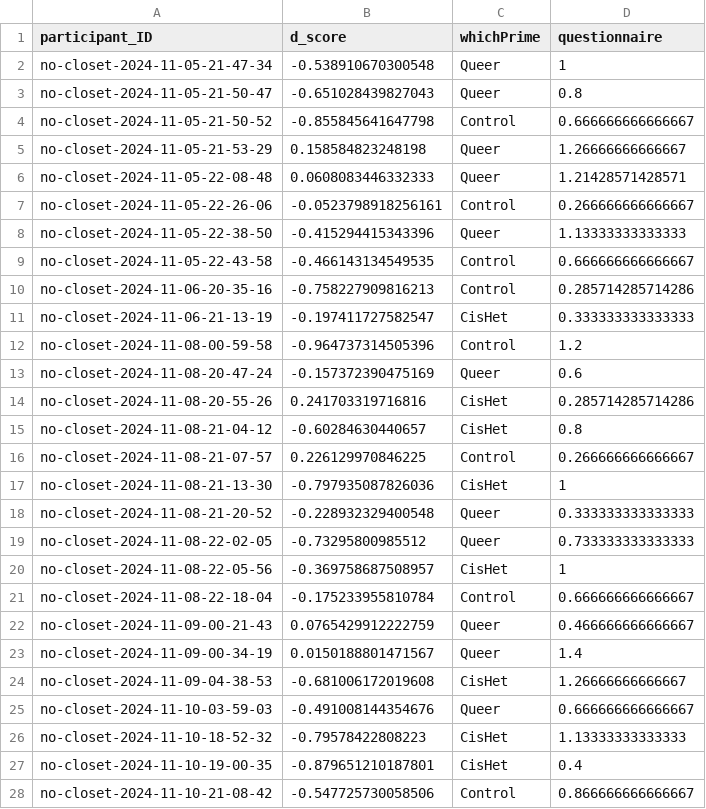
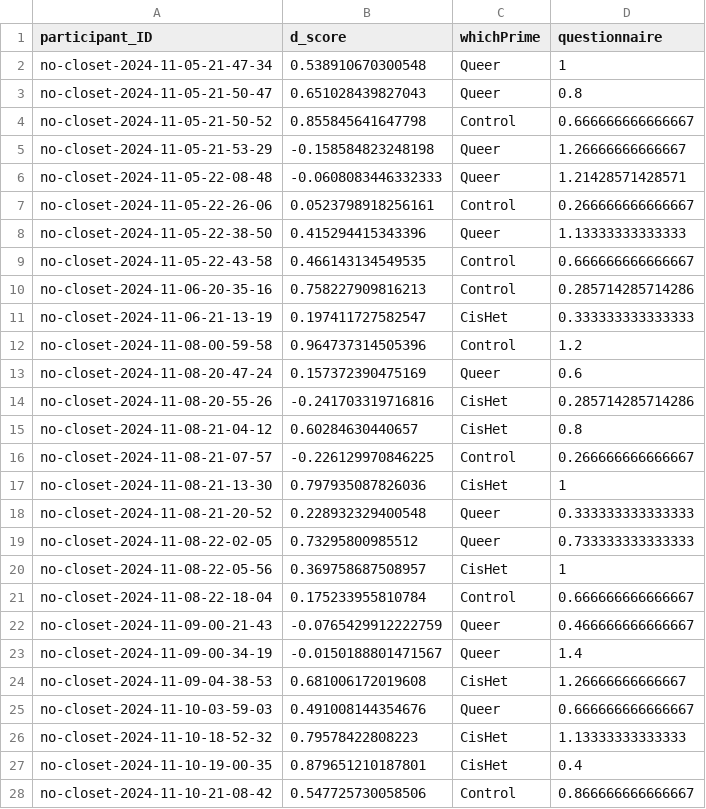
Before and after one commit to AmberSimons1/psy1903, a CSV file: stats/data_cleaning/data/participant_dScores.csv, drawn as a sheet; only a part is shown; the diff covers the shown part only.

```diff
--- a/stats/data_cleaning/data/participant_dScores.csv
+++ b/stats/data_cleaning/data/participant_dScores.csv
@@ -1,28 +1,28 @@
 "participant_ID","d_score","whichPrime","questionnaire"
-"no-closet-2024-11-05-21-47-34",-0.538910670300548,"Queer",1
-"no-closet-2024-11-05-21-50-47",-0.651028439827043,"Queer",0.8
-"no-closet-2024-11-05-21-50-52",-0.855845641647798,"Control",0.666666666666667
-"no-closet-2024-11-05-21-53-29",0.158584823248198,"Queer",1.26666666666667
-"no-closet-2024-11-05-22-08-48",0.0608083446332333,"Queer",1.21428571428571
-"no-closet-2024-11-05-22-26-06",-0.0523798918256161,"Control",0.266666666666667
-"no-closet-2024-11-05-22-38-50",-0.415294415343396,"Queer",1.13333333333333
-"no-closet-2024-11-05-22-43-58",-0.466143134549535,"Control",0.666666666666667
-"no-closet-2024-11-06-20-35-16",-0.758227909816213,"Control",0.285714285714286
-"no-closet-2024-11-06-21-13-19",-0.197411727582547,"CisHet",0.333333333333333
-"no-closet-2024-11-08-00-59-58",-0.964737314505396,"Control",1.2
-"no-closet-2024-11-08-20-47-24",-0.157372390475169,"Queer",0.6
-"no-closet-2024-11-08-20-55-26",0.241703319716816,"CisHet",0.285714285714286
-"no-closet-2024-11-08-21-04-12",-0.60284630440657,"CisHet",0.8
-"no-closet-2024-11-08-21-07-57",0.226129970846225,"Control",0.266666666666667
-"no-closet-2024-11-08-21-13-30",-0.797935087826036,"CisHet",1
-"no-closet-2024-11-08-21-20-52",-0.228932329400548,"Queer",0.333333333333333
-"no-closet-2024-11-08-22-02-05",-0.73295800985512,"Queer",0.733333333333333
-"no-closet-2024-11-08-22-05-56",-0.369758687508957,"CisHet",1
-"no-closet-2024-11-08-22-18-04",-0.175233955810784,"Control",0.666666666666667
-"no-closet-2024-11-09-00-21-43",0.0765429912222759,"Queer",0.466666666666667
-"no-closet-2024-11-09-00-34-19",0.0150188801471567,"Queer",1.4
-"no-closet-2024-11-09-04-38-53",-0.681006172019608,"CisHet",1.26666666666667
-"no-closet-2024-11-10-03-59-03",-0.491008144354676,"Queer",0.666666666666667
-"no-closet-2024-11-10-18-52-32",-0.79578422808223,"CisHet",1.13333333333333
-"no-closet-2024-11-10-19-00-35",-0.879651210187801,"CisHet",0.4
-"no-closet-2024-11-10-21-08-42",-0.547725730058506,"Control",0.866666666666667
+"no-closet-2024-11-05-21-47-34",0.538910670300548,"Queer",1
+"no-closet-2024-11-05-21-50-47",0.651028439827043,"Queer",0.8
+"no-closet-2024-11-05-21-50-52",0.855845641647798,"Control",0.666666666666667
+"no-closet-2024-11-05-21-53-29",-0.158584823248198,"Queer",1.26666666666667
+"no-closet-2024-11-05-22-08-48",-0.0608083446332333,"Queer",1.21428571428571
+"no-closet-2024-11-05-22-26-06",0.0523798918256161,"Control",0.266666666666667
+"no-closet-2024-11-05-22-38-50",0.415294415343396,"Queer",1.13333333333333
+"no-closet-2024-11-05-22-43-58",0.466143134549535,"Control",0.666666666666667
+"no-closet-2024-11-06-20-35-16",0.758227909816213,"Control",0.285714285714286
+"no-closet-2024-11-06-21-13-19",0.197411727582547,"CisHet",0.333333333333333
+"no-closet-2024-11-08-00-59-58",0.964737314505396,"Control",1.2
+"no-closet-2024-11-08-20-47-24",0.157372390475169,"Queer",0.6
+"no-closet-2024-11-08-20-55-26",-0.241703319716816,"CisHet",0.285714285714286
+"no-closet-2024-11-08-21-04-12",0.60284630440657,"CisHet",0.8
+"no-closet-2024-11-08-21-07-57",-0.226129970846225,"Control",0.266666666666667
+"no-closet-2024-11-08-21-13-30",0.797935087826036,"CisHet",1
+"no-closet-2024-11-08-21-20-52",0.228932329400548,"Queer",0.333333333333333
+"no-closet-2024-11-08-22-02-05",0.73295800985512,"Queer",0.733333333333333
+"no-closet-2024-11-08-22-05-56",0.369758687508957,"CisHet",1
+"no-closet-2024-11-08-22-18-04",0.175233955810784,"Control",0.666666666666667
+"no-closet-2024-11-09-00-21-43",-0.0765429912222759,"Queer",0.466666666666667
+"no-closet-2024-11-09-00-34-19",-0.0150188801471567,"Queer",1.4
+"no-closet-2024-11-09-04-38-53",0.681006172019608,"CisHet",1.26666666666667
+"no-closet-2024-11-10-03-59-03",0.491008144354676,"Queer",0.666666666666667
+"no-closet-2024-11-10-18-52-32",0.79578422808223,"CisHet",1.13333333333333
+"no-closet-2024-11-10-19-00-35",0.879651210187801,"CisHet",0.4
+"no-closet-2024-11-10-21-08-42",0.547725730058506,"Control",0.866666666666667
```
Also changed, not shown: 18 edited cells elsewhere in this file, 11 other files.
